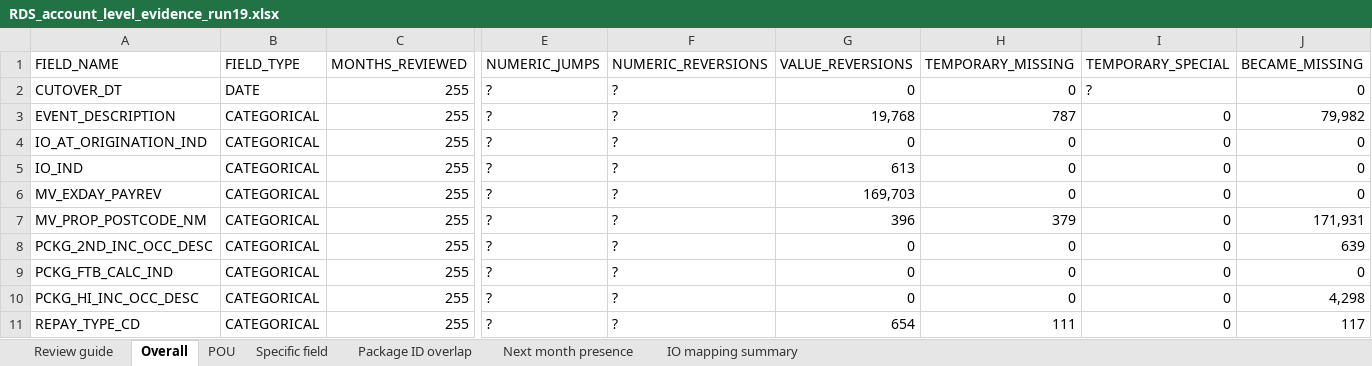
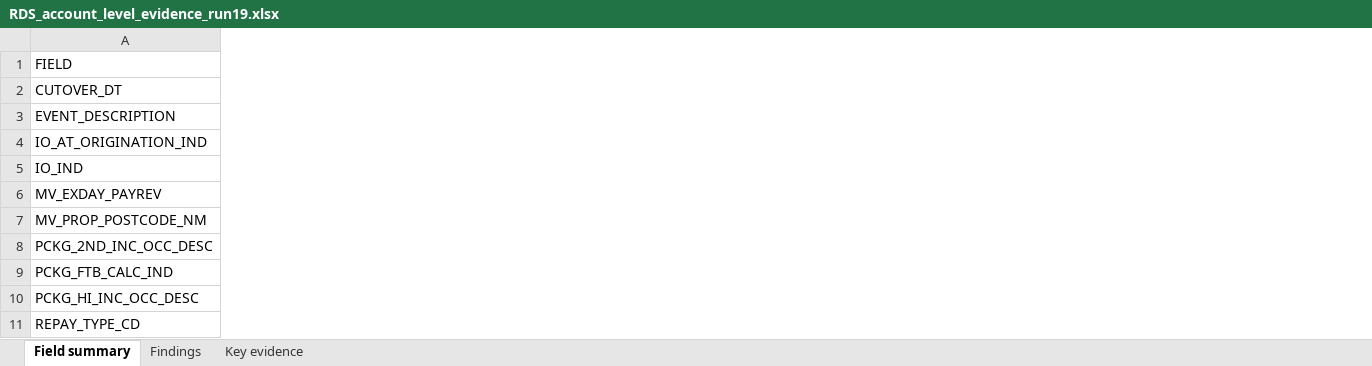
Before and after one commit to shersun711-svg/Project-validation, an Excel workbook: DQ_ENGINE/review_results/RDS/2026-10-27/RDS_account_level_evidence_run19.xlsx, sheet Field summary, drawn as a sheet; only a part is shown, gaps mark what is left out; values as stored, in another font and other column widths than the file's, no cell formats; removed rows and columns are numbered as before the commit, all else as after; the diff covers the shown part only; the diff names each change by its address in the sheet, - before the commit and + after, or states it on an @@ line.

Commit message:
Simplify account review workbook to three concise sheets

```diff
--- a/DQ_ENGINE/review_results/RDS/2026-10-27/RDS_account_level_evidence_run19.xlsx (sheet Field summary)
+++ b/DQ_ENGINE/review_results/RDS/2026-10-27/RDS_account_level_evidence_run19.xlsx (sheet Field summary)
-sheet tab: Overall
+sheet tab: Field summary
-sheet tab: POU
+sheet tab: Findings
-sheet tab: Specific field
+sheet tab: Key evidence
-sheet tab: Review guide
-sheet tab: Package ID overlap
-sheet tab: Next month presence
-sheet tab: IO mapping summary
-column B (FIELD_TYPE), rows 2-11: DATE | CATEGORICAL | CATEGORICAL | CATEGORICAL | CATEGORICAL | CATEGORICAL | CATEGORICAL | CATEGORICAL | CATEGORICAL | CATEGORICAL
-column C (MONTHS_REVIEWED), rows 2-11: all 255
-column E (NUMERIC_JUMPS), rows 2-11: all ?
-column F (NUMERIC_REVERSIONS), rows 2-11: all ?
-column G (VALUE_REVERSIONS), rows 2-11: 0 | 19,768 | 0 | 613 | 169,703 | 396 | 0 | 0 | 0 | 654
-column H (TEMPORARY_MISSING), rows 2-11: 0 | 787 | 0 | 0 | 0 | 379 | 0 | 0 | 0 | 111
-column I (TEMPORARY_SPECIAL), rows 2-11: ? | 0 | 0 | 0 | 0 | 0 | 0 | 0 | 0 | 0
-column J (BECAME_MISSING), rows 2-11: 0 | 79,982 | 0 | 0 | 0 | 171,931 | 639 | 0 | 4,298 | 117
-A1: FIELD_NAME
+A1: FIELD
```
Also changed, not shown: 2 added columns, 4 removed columns and 4 edited cells elsewhere in this sheet, sheet Findings, sheet Key evidence, cell formats, hidden cells, 1 other file.
